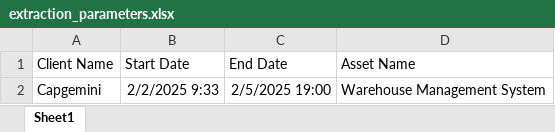
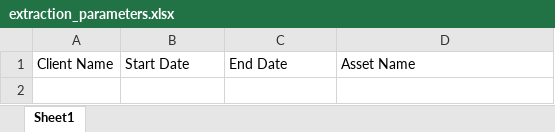
Before and after one commit to monaliaich/Change_Management, an Excel workbook: src/data/input/extraction_parameters.xlsx, sheet Sheet1, drawn as a sheet; values as stored, in another font and other column widths than the file's, no borders; the diff names each change by its address in the sheet, - before the commit and + after, or states it on an @@ line.

```diff
--- a/src/data/input/extraction_parameters.xlsx (sheet Sheet1)
+++ b/src/data/input/extraction_parameters.xlsx (sheet Sheet1)
-row 2: Capgemini | 2/2/2025 9:33 | 2/5/2025 19:00 | Warehouse Management System
```
Also changed, not shown: 16 other files.
